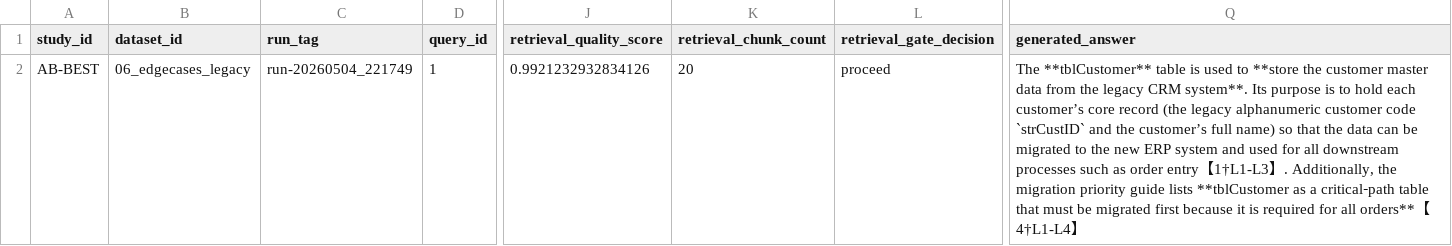
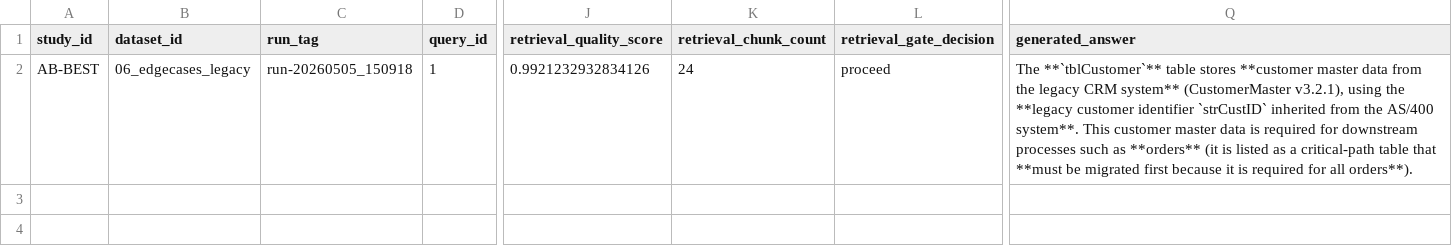
Before and after one commit to LookUpMark/semanticmesh, a CSV file: outputs/ablation/AB-BEST/datasets/06_edgecases_legacy/thesis/AB-BEST_06_edgecases_legacy_per_question.csv, drawn as a sheet; only a part is shown, gaps mark what is left out; the diff names each change by its address in the sheet, - before the commit and + after, or states it on an @@ line.

```diff
--- a/outputs/ablation/AB-BEST/datasets/06_edgecases_legacy/thesis/AB-BEST_06_edgecases_legacy_per_question.csv
+++ b/outputs/ablation/AB-BEST/datasets/06_edgecases_legacy/thesis/AB-BEST_06_edgecases_legacy_per_question.csv
-C2 (run_tag): run-20260504_221749
+C2 (run_tag): run-20260505_150918
-K2 (retrieval_chunk_count): 20
+K2 (retrieval_chunk_count): 24
-Q2 (generated_answer): The **tblCustomer** table is used to **store the customer master data from the legacy CRM system**. Its purpose is to hold each customer’s core record (the legacy alphanumeric customer code `strCustID` and the customer’s full name) so that the data can be migrated to the new ERP system and used for all downstream processes such as order entry【1†L1-L3】. Additionally, the migration priority guide lists **tblCustomer as a critical‑path table that must be migrated first because it is required for all orders**【4†L1-L4】
+Q2 (generated_answer): The **`tblCustomer`** table stores **customer master data from the legacy CRM system** (CustomerMaster v3.2.1), using the **legacy customer identifier `strCustID` inherited from the AS/400 system**. This customer master data is required for downstream processes such as **orders** (it is listed as a critical-path table that **must be migrated first because it is required for all orders**).
```
Also changed, not shown: outputs/ablation/AB-BEST/datasets/01_basics_ecommerce/thesis/AB-BEST_01_basics_ecommerce_summary.csv, outputs/ablation/AB-BEST/datasets/02_intermediate_finance/thesis/AB-BEST_02_intermediate_finance_per_question.csv, 44 other files.
